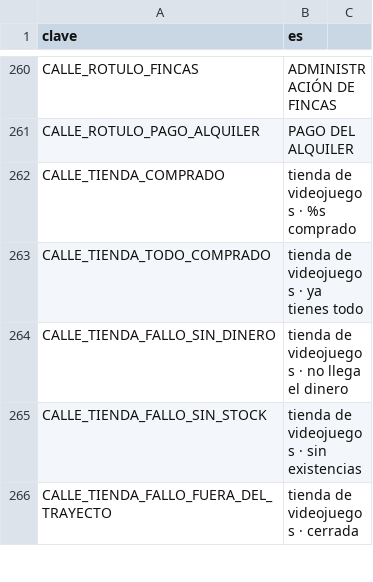
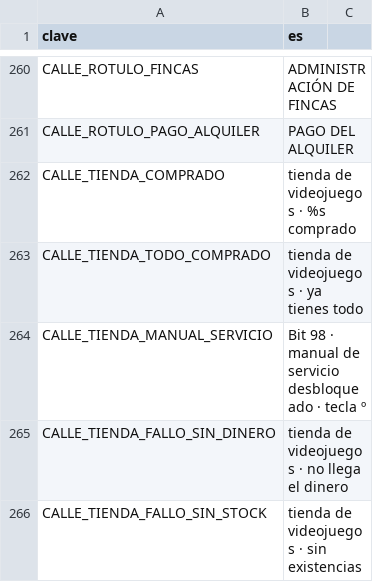
Before and after one commit to EspacioKoop/expediente-legado, a CSV file: godot/datos/textos.csv, drawn as a sheet; only a part is shown, gaps mark what is left out; the shorter side is filled out with more unchanged rows; the diff names each change by its address in the sheet, - before the commit and + after, or states it on an @@ line.

Commit message:
feat(store): rotular desbloqueo del manual de servicio (#116)

```diff
--- a/godot/datos/textos.csv
+++ b/godot/datos/textos.csv
+row 264: CALLE_TIENDA_MANUAL_SERVICIO | Bit 98 · manual de servicio desbloqueado · tecla º
```
